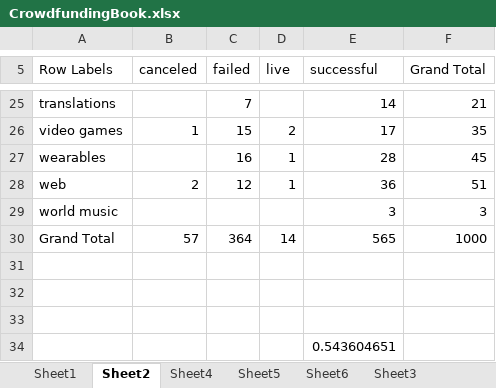
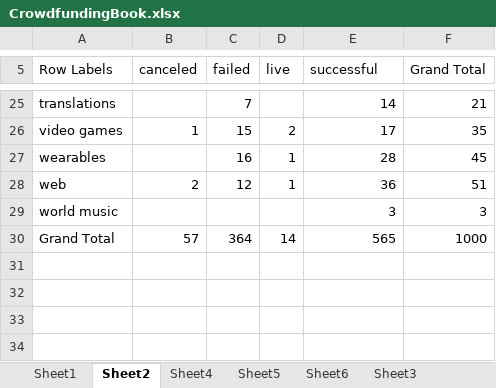
Before and after one commit to robertwill123/ds_apr2024_1_excel, an Excel workbook: Submission/CrowdfundingBook.xlsx, sheet Sheet2, drawn as a sheet; only a part is shown, gaps mark what is left out; values as stored, in another font and other column widths than the file's, no borders; charts and pictures not drawn; the diff names each change by its address in the sheet, - before the commit and + after, or states it on an @@ line.

```diff
--- a/Submission/CrowdfundingBook.xlsx (sheet Sheet2)
+++ b/Submission/CrowdfundingBook.xlsx (sheet Sheet2)
-row 31: (empty)
-row 32: (empty)
-row 33: (empty)
-row 34:  |  |  |  | 0.543604651
```
Also changed, not shown: sheet Sheet4.
